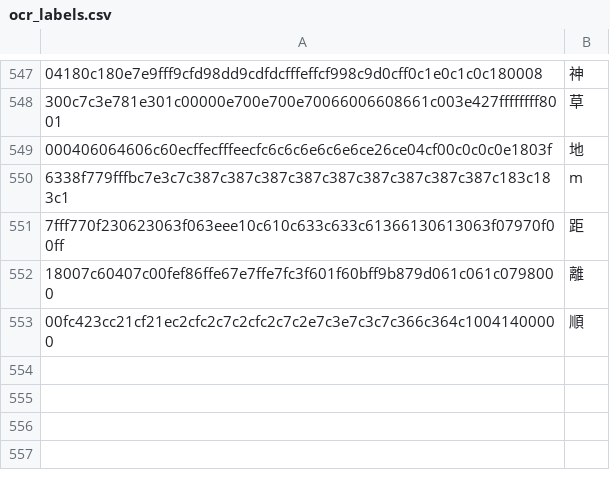
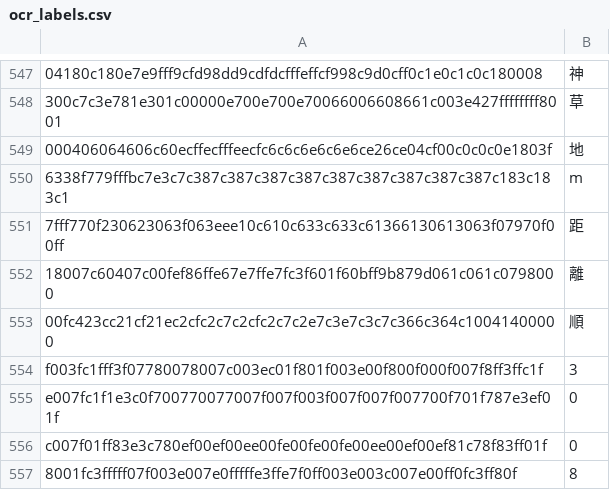
Before and after one commit to wsycarlos/auto-derby-cn, a CSV file: data/ocr_labels.csv, drawn as a sheet; only a part is shown, gaps mark what is left out; the diff names each change by its address in the sheet, - before the commit and + after, or states it on an @@ line.

```diff
--- a/data/ocr_labels.csv
+++ b/data/ocr_labels.csv
+row 554: f003fc1fff3f07780078007c003ec01f801f003e00f800f000f007f8ff3ffc1f | 3
+row 555: e007fc1f1e3c0f700770077007f007f003f007f007f007700f701f787e3ef01f | 0
+row 556: c007f01ff83e3c780ef00ef00ee00fe00fe00fe00ee00ef00ef81c78f83ff01f | 0
+row 557: 8001fc3fffff07f003e007e0fffffe3ffe7f0ff003e003c007e00ff0fc3ff80f | 8
```
Also changed, not shown: auto_derby/data/UmamusumeOCRPair.csv, 5 other files.
